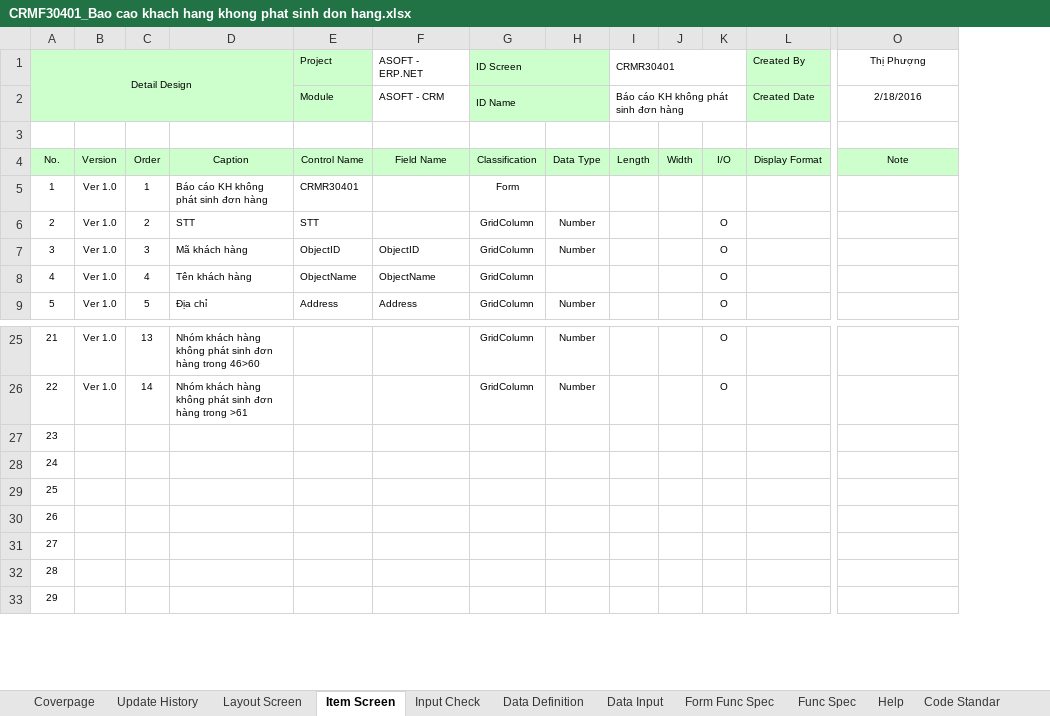
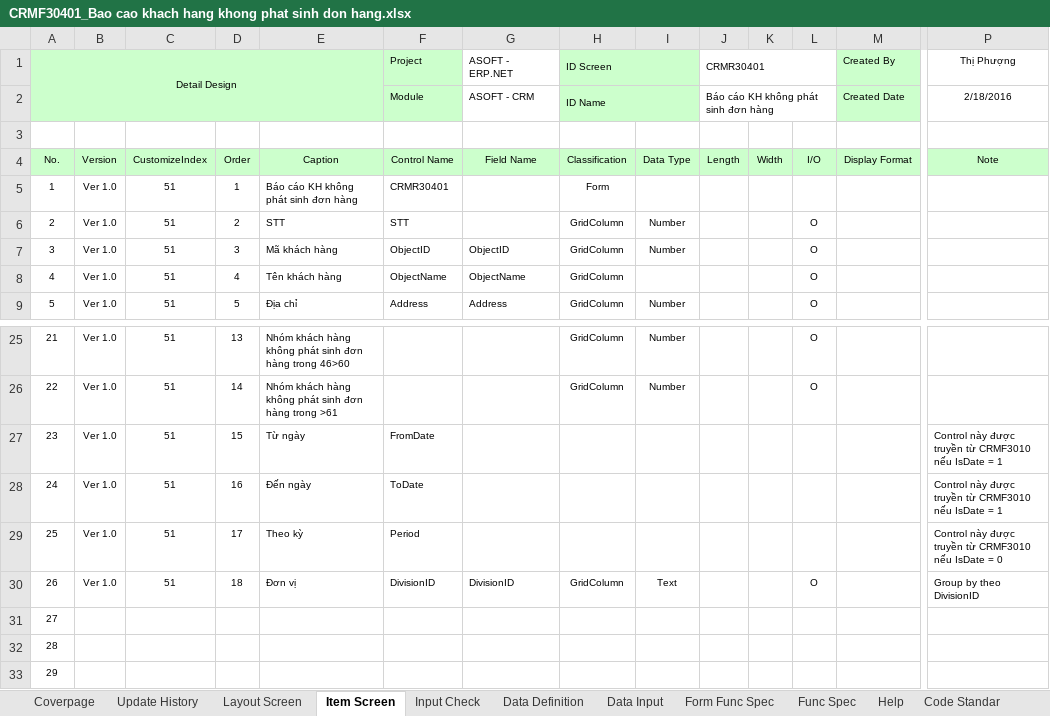
Before and after one commit to ASOFT-Solution/asoft-test-svn, an Excel workbook: 2015/201512/10_DOCUMENT/13_DETAIL_DESIGN/Khach hang khong phat sinh don hang/CRMF30401_Bao cao khach hang khong phat sinh don hang.xlsx, sheet Item Screen, drawn as a sheet; only a part is shown, gaps mark what is left out; values as stored, in another font and other column widths than the file's, no borders; addresses are those after the commit; the diff names each change by its address in the sheet, - before the commit and + after, or states it on an @@ line.

```diff
--- a/2015/201512/10_DOCUMENT/13_DETAIL_DESIGN/Khach hang khong phat sinh don hang/CRMF30401_Bao cao khach hang khong phat sinh don hang.xlsx (sheet Item Screen)
+++ b/2015/201512/10_DOCUMENT/13_DETAIL_DESIGN/Khach hang khong phat sinh don hang/CRMF30401_Bao cao khach hang khong phat sinh don hang.xlsx (sheet Item Screen)
+column C, rows 4-9: CustomizeIndex | 51 | 51 | 51 | 51 | 51; rows 25-30: all 51
-B27:B30: (empty)
+B27:B30: Ver 1.0
-D27: (empty)
+D27: 15
-E27: (empty)
+E27: Từ ngày
-F27 (Project): (empty)
+F27 (Project): FromDate
-P27:P28 (Thị Phượng): (empty)
+P27:P28 (Thị Phượng): Control này được truyền từ CRMF3010 nếu IsDate = 1
-D28: (empty)
+D28: 16
-E28: (empty)
+E28: Đến ngày
-F28 (Project): (empty)
+F28 (Project): ToDate
-D29: (empty)
+D29: 17
-E29: (empty)
+E29: Theo kỳ
-F29 (Project): (empty)
+F29 (Project): Period
-P29 (Thị Phượng): (empty)
+P29 (Thị Phượng): Control này được truyền từ CRMF3010 nếu IsDate = 0
-D30: (empty)
+D30: 18
-E30: (empty)
+E30: Đơn vị
-F30 (Project): (empty)
+F30 (Project): DivisionID
-G30 (ASOFT - ERP.NET): (empty)
+G30 (ASOFT - ERP.NET): DivisionID
-H30 (ID Screen): (empty)
+H30 (ID Screen): GridColumn
-I30: (empty)
+I30: Text
-L30: (empty)
+L30: O
-P30 (Thị Phượng): (empty)
+P30 (Thị Phượng): Group by theo DivisionID
```
Also changed, not shown: sheet Data Definition, sheet Form Func Spec, sheet Layout Screen, sheet Data Input, charts or pictures, 2015/201512/10_DOCUMENT/13_DETAIL_DESIGN/Khach hang khong phat sinh don hang/CRMF3040_Khach hang khong phat sinh don hang.xlsx, 3 other files.
